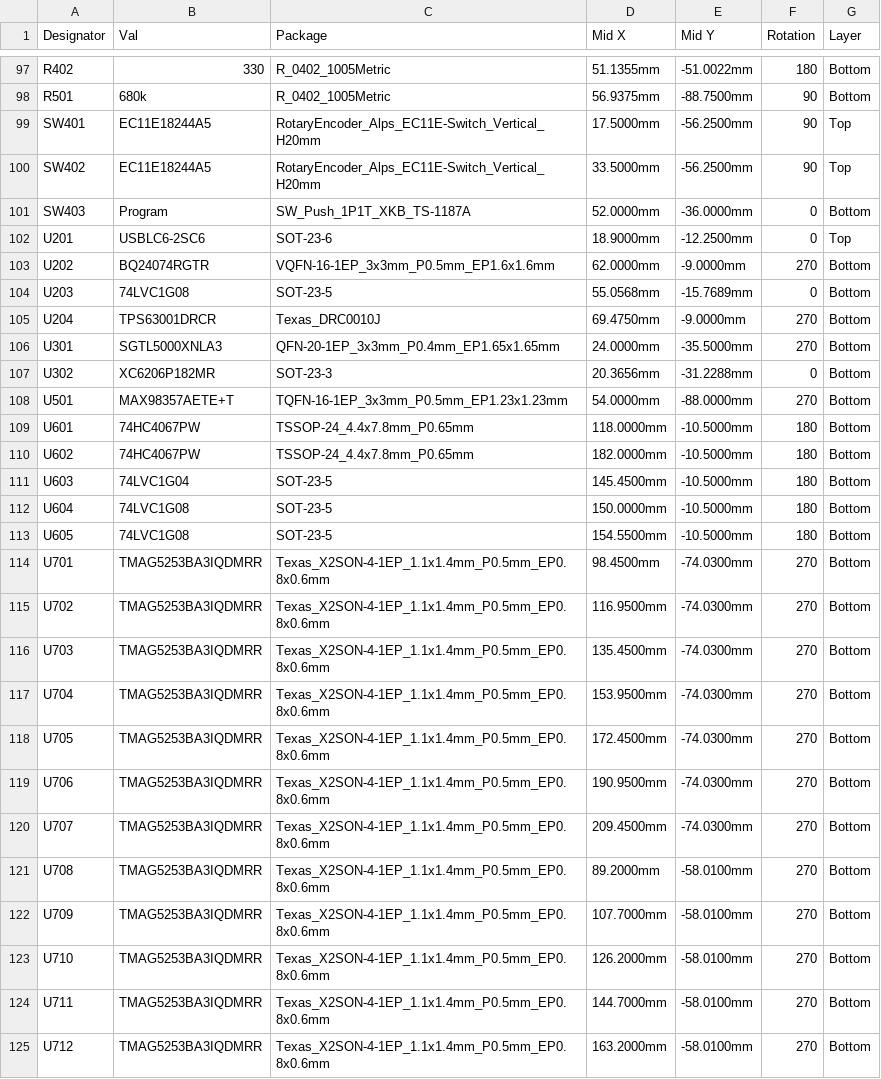
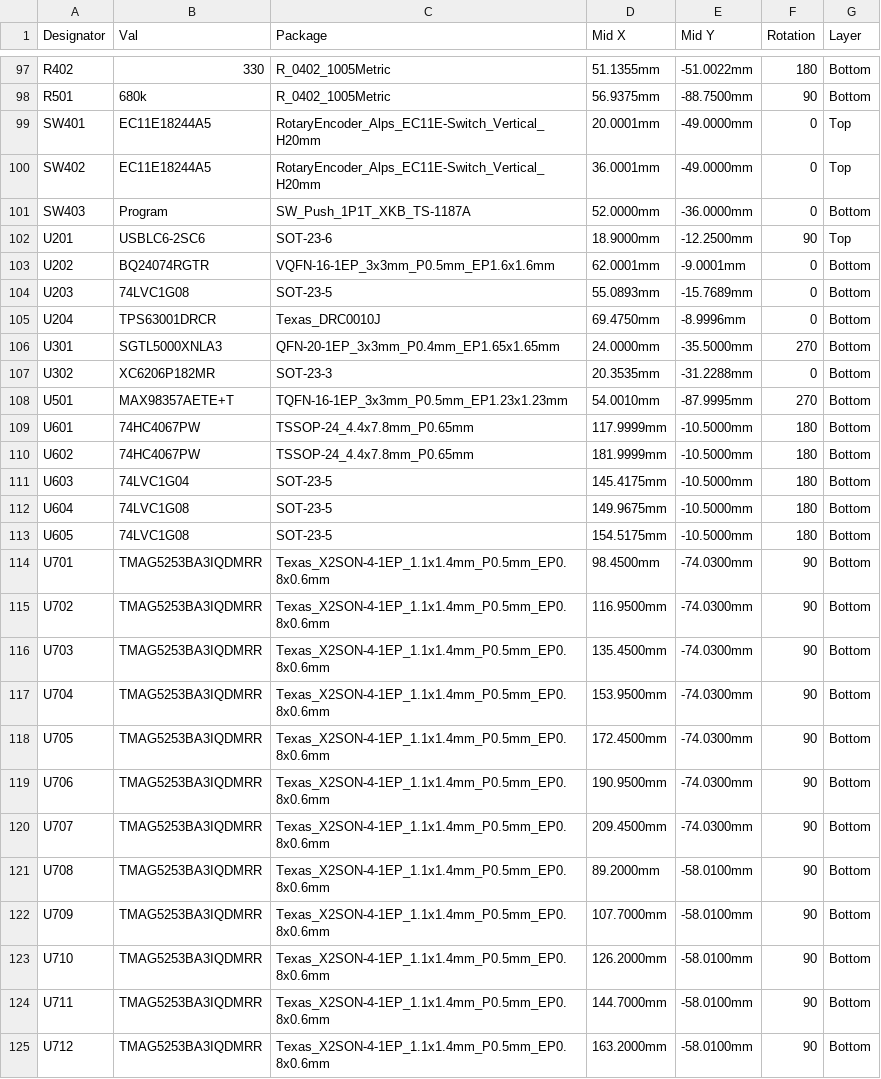
Before and after one commit to dataehora/beatconfused, a CSV file: etutti/hardware/student_v01/fab/student_v01_cpl.csv, drawn as a sheet; only a part is shown, gaps mark what is left out; the diff covers the shown part only.

```diff
--- a/etutti/hardware/student_v01/fab/student_v01_cpl.csv
+++ b/etutti/hardware/student_v01/fab/student_v01_cpl.csv
@@ -98,28 +98,28 @@ R402,330,R_0402_1005Metric,51.1355mm,-51.0022mm,180,Bottom
 R501,680k,R_0402_1005Metric,56.9375mm,-88.7500mm,90,Bottom
-SW401,EC11E18244A5,RotaryEncoder_Alps_EC11E-Switch_Vertical_H20mm,17.5000mm,-56.2500mm,90,Top
-SW402,EC11E18244A5,RotaryEncoder_Alps_EC11E-Switch_Vertical_H20mm,33.5000mm,-56.2500mm,90,Top
+SW401,EC11E18244A5,RotaryEncoder_Alps_EC11E-Switch_Vertical_H20mm,20.0001mm,-49.0000mm,0,Top
+SW402,EC11E18244A5,RotaryEncoder_Alps_EC11E-Switch_Vertical_H20mm,36.0001mm,-49.0000mm,0,Top
 SW403,Program,SW_Push_1P1T_XKB_TS-1187A,52.0000mm,-36.0000mm,0,Bottom
-U201,USBLC6-2SC6,SOT-23-6,18.9000mm,-12.2500mm,0,Top
-U202,BQ24074RGTR,VQFN-16-1EP_3x3mm_P0.5mm_EP1.6x1.6mm,62.0000mm,-9.0000mm,270,Bottom
-U203,74LVC1G08,SOT-23-5,55.0568mm,-15.7689mm,0,Bottom
-U204,TPS63001DRCR,Texas_DRC0010J,69.4750mm,-9.0000mm,270,Bottom
+U201,USBLC6-2SC6,SOT-23-6,18.9000mm,-12.2500mm,90,Top
+U202,BQ24074RGTR,VQFN-16-1EP_3x3mm_P0.5mm_EP1.6x1.6mm,62.0001mm,-9.0001mm,0,Bottom
+U203,74LVC1G08,SOT-23-5,55.0893mm,-15.7689mm,0,Bottom
+U204,TPS63001DRCR,Texas_DRC0010J,69.4750mm,-8.9996mm,0,Bottom
 U301,SGTL5000XNLA3,QFN-20-1EP_3x3mm_P0.4mm_EP1.65x1.65mm,24.0000mm,-35.5000mm,270,Bottom
-U302,XC6206P182MR,SOT-23-3,20.3656mm,-31.2288mm,0,Bottom
-U501,MAX98357AETE+T,TQFN-16-1EP_3x3mm_P0.5mm_EP1.23x1.23mm,54.0000mm,-88.0000mm,270,Bottom
-U601,74HC4067PW,TSSOP-24_4.4x7.8mm_P0.65mm,118.0000mm,-10.5000mm,180,Bottom
-U602,74HC4067PW,TSSOP-24_4.4x7.8mm_P0.65mm,182.0000mm,-10.5000mm,180,Bottom
-U603,74LVC1G04,SOT-23-5,145.4500mm,-10.5000mm,180,Bottom
-U604,74LVC1G08,SOT-23-5,150.0000mm,-10.5000mm,180,Bottom
-U605,74LVC1G08,SOT-23-5,154.5500mm,-10.5000mm,180,Bottom
-U701,TMAG5253BA3IQDMRR,Texas_X2SON-4-1EP_1.1x1.4mm_P0.5mm_EP0.8x0.6mm,98.4500mm,-74.0300mm,270,Bottom
-U702,TMAG5253BA3IQDMRR,Texas_X2SON-4-1EP_1.1x1.4mm_P0.5mm_EP0.8x0.6mm,116.9500mm,-74.0300mm,270,Bottom
-U703,TMAG5253BA3IQDMRR,Texas_X2SON-4-1EP_1.1x1.4mm_P0.5mm_EP0.8x0.6mm,135.4500mm,-74.0300mm,270,Bottom
-U704,TMAG5253BA3IQDMRR,Texas_X2SON-4-1EP_1.1x1.4mm_P0.5mm_EP0.8x0.6mm,153.9500mm,-74.0300mm,270,Bottom
-U705,TMAG5253BA3IQDMRR,Texas_X2SON-4-1EP_1.1x1.4mm_P0.5mm_EP0.8x0.6mm,172.4500mm,-74.0300mm,270,Bottom
-U706,TMAG5253BA3IQDMRR,Texas_X2SON-4-1EP_1.1x1.4mm_P0.5mm_EP0.8x0.6mm,190.9500mm,-74.0300mm,270,Bottom
-U707,TMAG5253BA3IQDMRR,Texas_X2SON-4-1EP_1.1x1.4mm_P0.5mm_EP0.8x0.6mm,209.4500mm,-74.0300mm,270,Bottom
-U708,TMAG5253BA3IQDMRR,Texas_X2SON-4-1EP_1.1x1.4mm_P0.5mm_EP0.8x0.6mm,89.2000mm,-58.0100mm,270,Bottom
-U709,TMAG5253BA3IQDMRR,Texas_X2SON-4-1EP_1.1x1.4mm_P0.5mm_EP0.8x0.6mm,107.7000mm,-58.0100mm,270,Bottom
-U710,TMAG5253BA3IQDMRR,Texas_X2SON-4-1EP_1.1x1.4mm_P0.5mm_EP0.8x0.6mm,126.2000mm,-58.0100mm,270,Bottom
-U711,TMAG5253BA3IQDMRR,Texas_X2SON-4-1EP_1.1x1.4mm_P0.5mm_EP0.8x0.6mm,144.7000mm,-58.0100mm,270,Bottom
-U712,TMAG5253BA3IQDMRR,Texas_X2SON-4-1EP_1.1x1.4mm_P0.5mm_EP0.8x0.6mm,163.2000mm,-58.0100mm,270,Bottom
+U302,XC6206P182MR,SOT-23-3,20.3535mm,-31.2288mm,0,Bottom
+U501,MAX98357AETE+T,TQFN-16-1EP_3x3mm_P0.5mm_EP1.23x1.23mm,54.0010mm,-87.9995mm,270,Bottom
+U601,74HC4067PW,TSSOP-24_4.4x7.8mm_P0.65mm,117.9999mm,-10.5000mm,180,Bottom
+U602,74HC4067PW,TSSOP-24_4.4x7.8mm_P0.65mm,181.9999mm,-10.5000mm,180,Bottom
+U603,74LVC1G04,SOT-23-5,145.4175mm,-10.5000mm,180,Bottom
+U604,74LVC1G08,SOT-23-5,149.9675mm,-10.5000mm,180,Bottom
+U605,74LVC1G08,SOT-23-5,154.5175mm,-10.5000mm,180,Bottom
+U701,TMAG5253BA3IQDMRR,Texas_X2SON-4-1EP_1.1x1.4mm_P0.5mm_EP0.8x0.6mm,98.4500mm,-74.0300mm,90,Bottom
+U702,TMAG5253BA3IQDMRR,Texas_X2SON-4-1EP_1.1x1.4mm_P0.5mm_EP0.8x0.6mm,116.9500mm,-74.0300mm,90,Bottom
+U703,TMAG5253BA3IQDMRR,Texas_X2SON-4-1EP_1.1x1.4mm_P0.5mm_EP0.8x0.6mm,135.4500mm,-74.0300mm,90,Bottom
+U704,TMAG5253BA3IQDMRR,Texas_X2SON-4-1EP_1.1x1.4mm_P0.5mm_EP0.8x0.6mm,153.9500mm,-74.0300mm,90,Bottom
+U705,TMAG5253BA3IQDMRR,Texas_X2SON-4-1EP_1.1x1.4mm_P0.5mm_EP0.8x0.6mm,172.4500mm,-74.0300mm,90,Bottom
+U706,TMAG5253BA3IQDMRR,Texas_X2SON-4-1EP_1.1x1.4mm_P0.5mm_EP0.8x0.6mm,190.9500mm,-74.0300mm,90,Bottom
+U707,TMAG5253BA3IQDMRR,Texas_X2SON-4-1EP_1.1x1.4mm_P0.5mm_EP0.8x0.6mm,209.4500mm,-74.0300mm,90,Bottom
+U708,TMAG5253BA3IQDMRR,Texas_X2SON-4-1EP_1.1x1.4mm_P0.5mm_EP0.8x0.6mm,89.2000mm,-58.0100mm,90,Bottom
+U709,TMAG5253BA3IQDMRR,Texas_X2SON-4-1EP_1.1x1.4mm_P0.5mm_EP0.8x0.6mm,107.7000mm,-58.0100mm,90,Bottom
+U710,TMAG5253BA3IQDMRR,Texas_X2SON-4-1EP_1.1x1.4mm_P0.5mm_EP0.8x0.6mm,126.2000mm,-58.0100mm,90,Bottom
+U711,TMAG5253BA3IQDMRR,Texas_X2SON-4-1EP_1.1x1.4mm_P0.5mm_EP0.8x0.6mm,144.7000mm,-58.0100mm,90,Bottom
+U712,TMAG5253BA3IQDMRR,Texas_X2SON-4-1EP_1.1x1.4mm_P0.5mm_EP0.8x0.6mm,163.2000mm,-58.0100mm,90,Bottom
```
Also changed, not shown: 34 edited cells elsewhere in this file, 15 other files.
